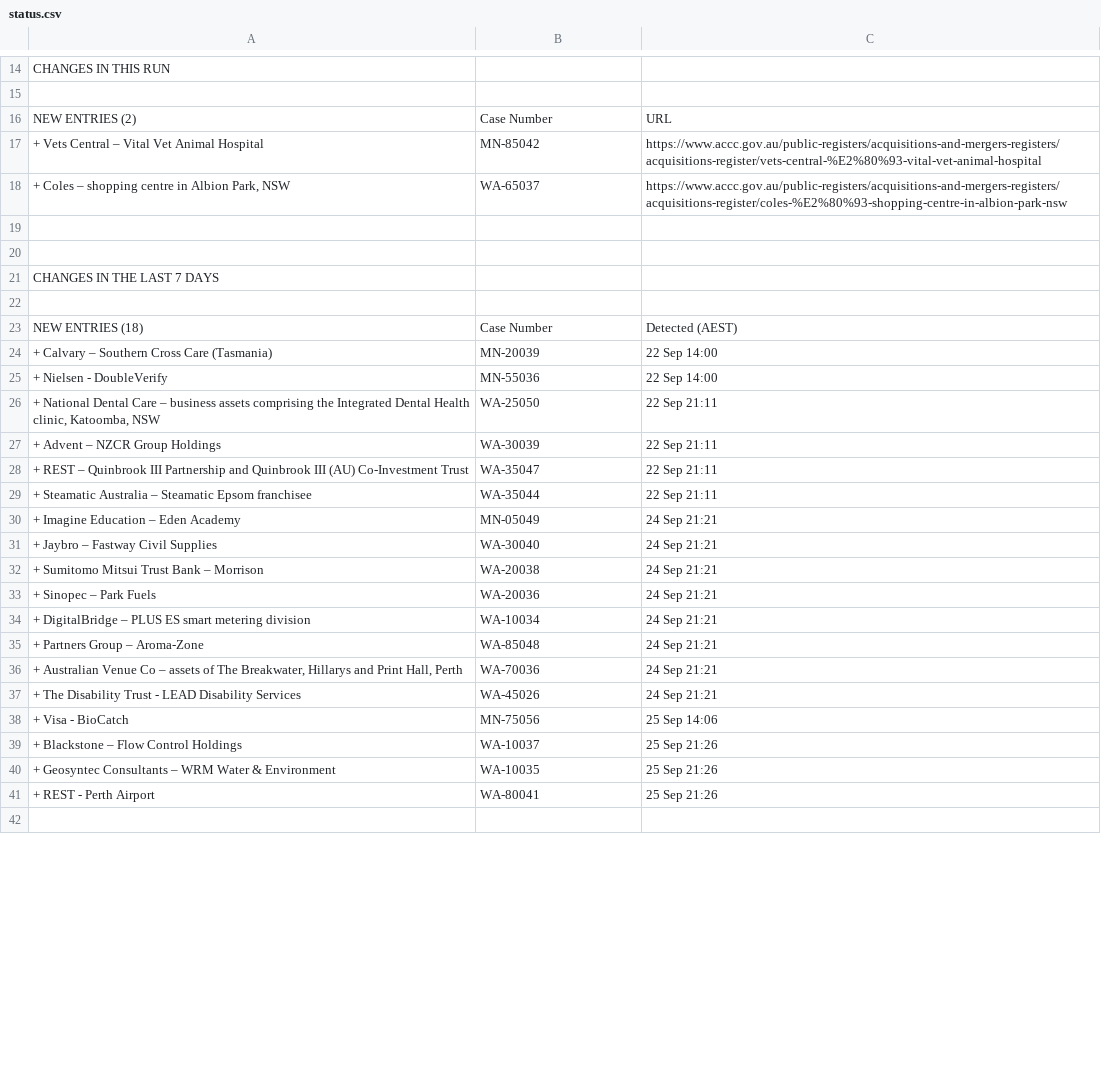
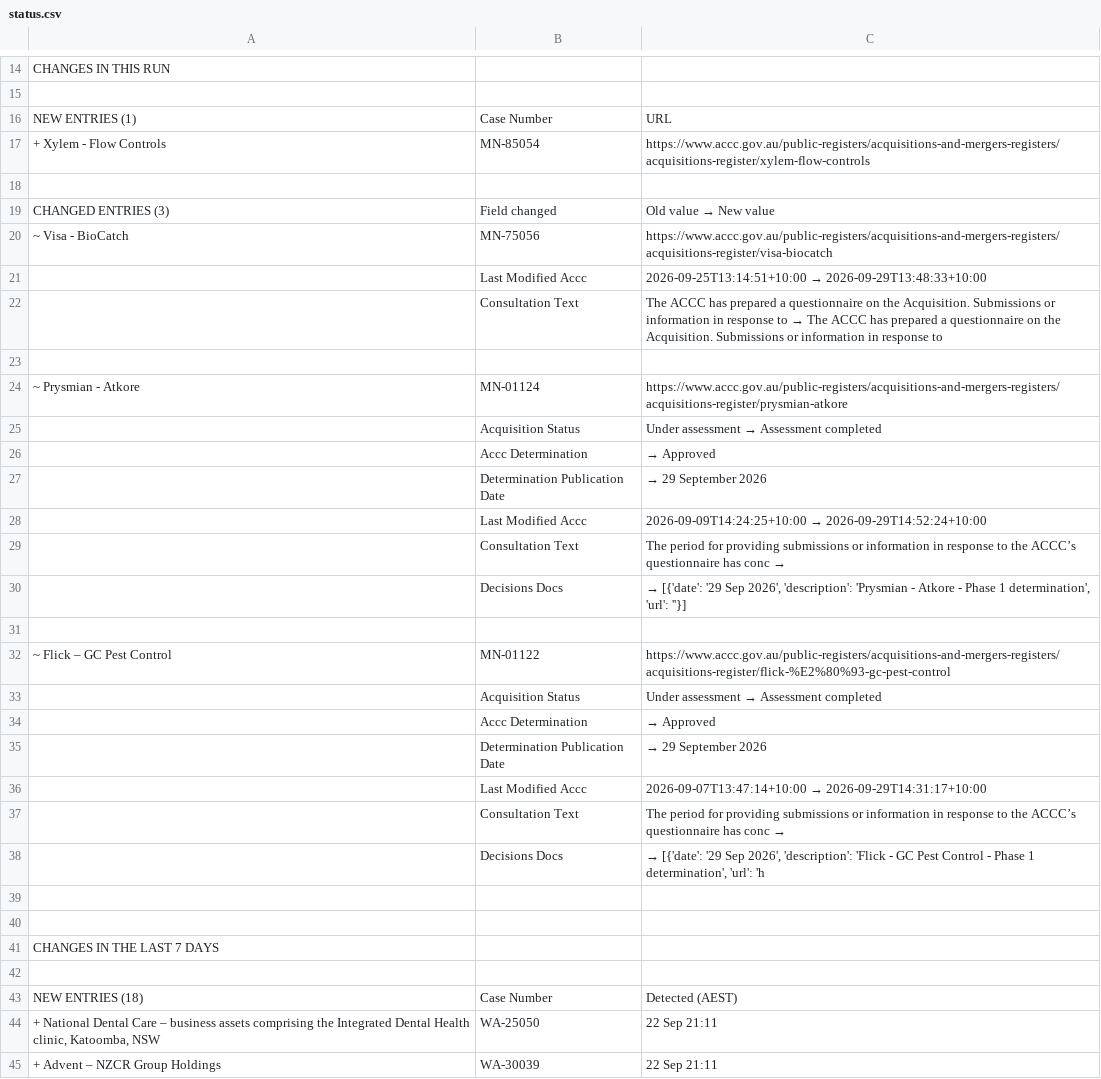
Before and after one commit to Test0112358/notification-check, a CSV file: data/status.csv, drawn as a sheet; only a part is shown, gaps mark what is left out; the shorter side is filled out with more unchanged rows; the diff covers the shown part only.

```diff
--- a/data/status.csv
+++ b/data/status.csv
@@ -15,5 +15,25 @@ CHANGES IN THIS RUN,,
 ,,
-NEW ENTRIES (2),Case Number,URL
-+ Vets Central – Vital Vet Animal Hospital,MN-85042,https://www.accc.gov.au/public-registers/acquisitions-and-mergers-registers/acquisitions-register/vets-central-%E2%80%93-vital-vet-animal-hospital
-"+ Coles – shopping centre in Albion Park, NSW",WA-65037,https://www.accc.gov.au/public-registers/acquisitions-and-mergers-registers/acquisitions-register/coles-%E2%80%93-shopping-centre-in-albion-park-nsw
+NEW ENTRIES (1),Case Number,URL
++ Xylem - Flow Controls,MN-85054,https://www.accc.gov.au/public-registers/acquisitions-and-mergers-registers/acquisitions-register/xylem-flow-controls
+,,
+CHANGED ENTRIES (3),Field changed,Old value  →  New value
+~ Visa - BioCatch,MN-75056,https://www.accc.gov.au/public-registers/acquisitions-and-mergers-registers/acquisitions-register/visa-biocatch
+,Last Modified Accc,2026-09-25T13:14:51+10:00  →  2026-09-29T13:48:33+10:00
+,Consultation Text,The ACCC has prepared a questionnaire on the Acquisition. Submissions or information in response to   →  The ACCC has prepared a questionnaire on the Acquisition. Submissions or information in response to
+,,
+~ Prysmian - Atkore,MN-01124,https://www.accc.gov.au/public-registers/acquisitions-and-mergers-registers/acquisitions-register/prysmian-atkore
+,Acquisition Status,Under assessment  →  Assessment completed
+,Accc Determination,  →  Approved
+,Determination Publication Date,  →  29 September 2026
+,Last Modified Accc,2026-09-09T14:24:25+10:00  →  2026-09-29T14:52:24+10:00
+,Consultation Text,The period for providing submissions or information in response to the ACCC’s questionnaire has conc  →
+,Decisions Docs,"  →  [{'date': '29 Sep 2026', 'description': 'Prysmian - Atkore - Phase 1 determination', 'url': ''}]"
+,,
+~ Flick – GC Pest Control,MN-01122,https://www.accc.gov.au/public-registers/acquisitions-and-mergers-registers/acquisitions-register/flick-%E2%80%93-gc-pest-control
+,Acquisition Status,Under assessment  →  Assessment completed
+,Accc Determination,  →  Approved
+,Determination Publication Date,  →  29 September 2026
+,Last Modified Accc,2026-09-07T13:47:14+10:00  →  2026-09-29T14:31:17+10:00
+,Consultation Text,The period for providing submissions or information in response to the ACCC’s questionnaire has conc  →
+,Decisions Docs,"  →  [{'date': '29 Sep 2026', 'description': 'Flick - GC Pest Control - Phase 1 determination', 'url': 'h"
 ,,
@@ -23,4 +43,2 @@ CHANGES IN THE LAST 7 DAYS,,
 NEW ENTRIES (18),Case Number,Detected (AEST)
-+ Calvary – Southern Cross Care (Tasmania),MN-20039,22 Sep  14:00
-+ Nielsen - DoubleVerify,MN-55036,22 Sep  14:00
 "+ National Dental Care – business assets comprising the Integrated Dental Health clinic, Katoomba, NSW",WA-25050,22 Sep  21:11
```
Also changed, not shown: 3 added rows, 18 removed rows, 3 moved rows and 6 edited cells elsewhere in this file, data/register.csv, 5 other files.
